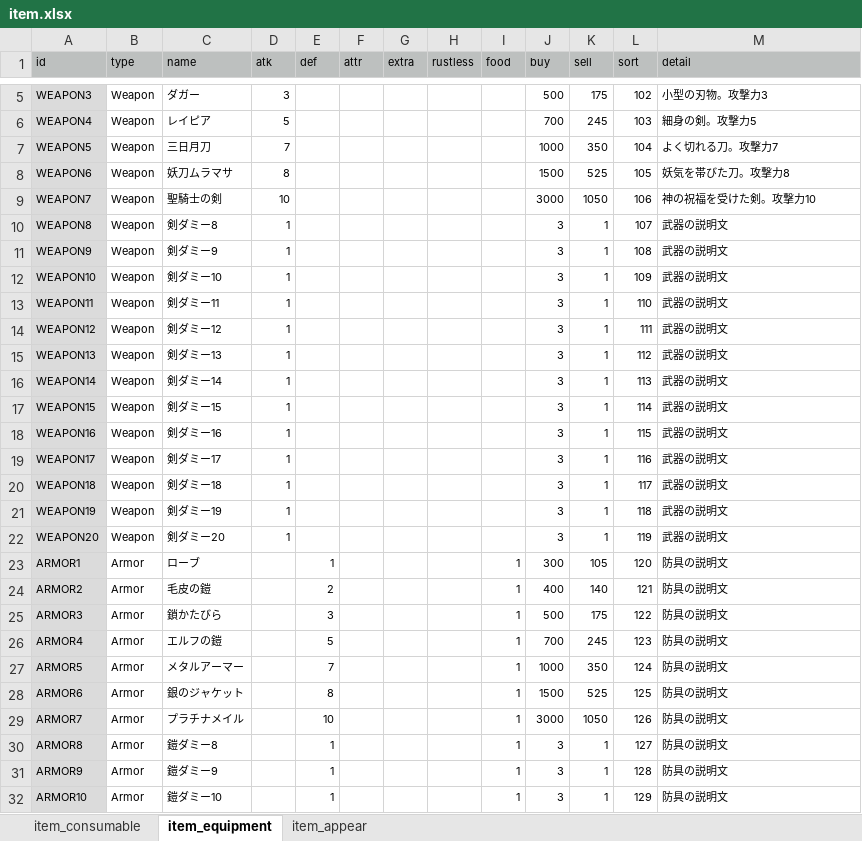
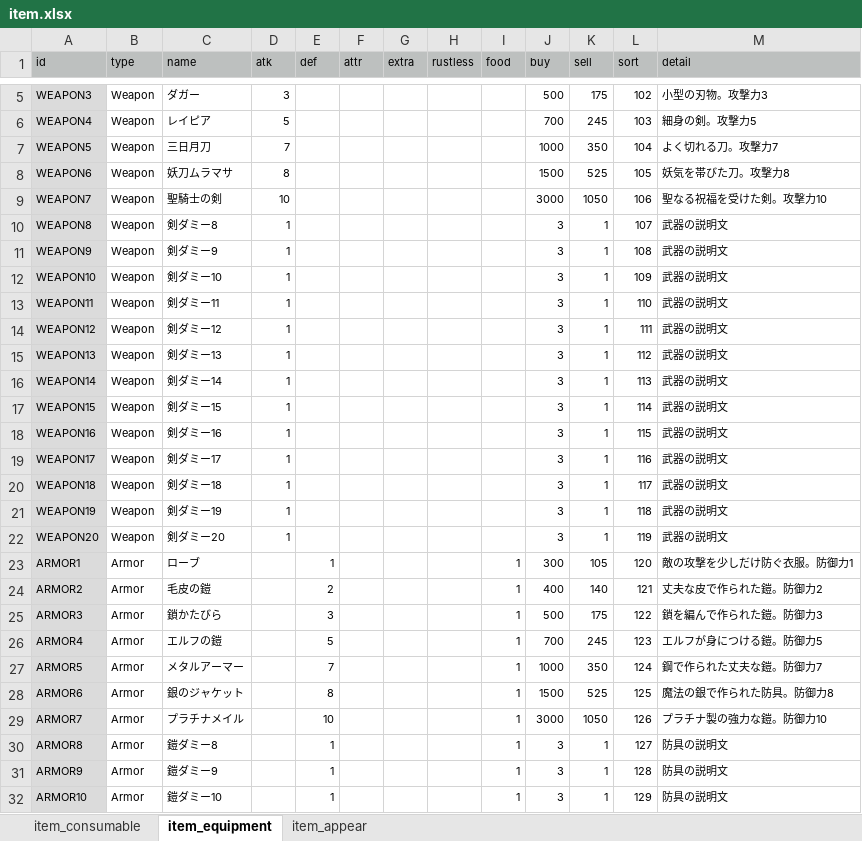
Before and after one commit to syun77/FlixelRL, an Excel workbook: docs/item.xlsx, sheet item_equipment, drawn as a sheet; only a part is shown, gaps mark what is left out; values as stored, in another font and other column widths than the file's, no borders; the diff names each change by its address in the sheet, - before the commit and + after, or states it on an @@ line.

Commit message:
fixed #352 FlixelRL-352 防具の説明文を作成する

```diff
--- a/docs/item.xlsx (sheet item_equipment)
+++ b/docs/item.xlsx (sheet item_equipment)
-M9 (detail): 神の祝福を受けた剣。攻撃力10
+M9 (detail): 聖なる祝福を受けた剣。攻撃力10
-M23 (detail): 防具の説明文
+M23 (detail): 敵の攻撃を少しだけ防ぐ衣服。防御力1
-M24 (detail): 防具の説明文
+M24 (detail): 丈夫な皮で作られた鎧。防御力2
-M25 (detail): 防具の説明文
+M25 (detail): 鎖を編んで作られた鎧。防御力3
-M26 (detail): 防具の説明文
+M26 (detail): エルフが身につける鎧。防御力5
-M27 (detail): 防具の説明文
+M27 (detail): 鋼で作られた丈夫な鎧。防御力7
-M28 (detail): 防具の説明文
+M28 (detail): 魔法の銀で作られた防具。防御力8
-M29 (detail): 防具の説明文
+M29 (detail): プラチナ製の強力な鎧。防御力10
```
Also changed, not shown: 1 other file.
